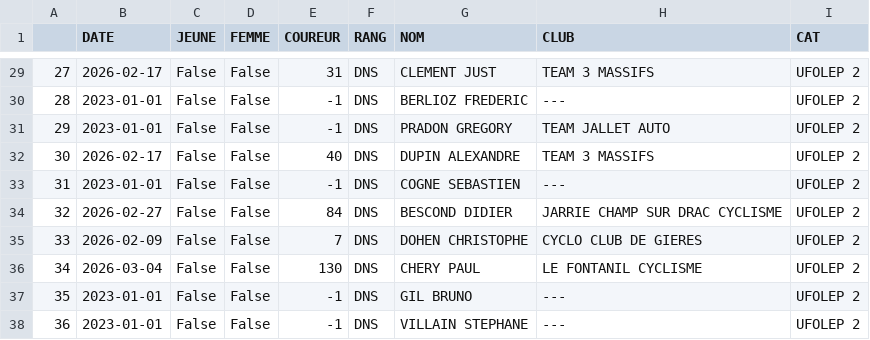
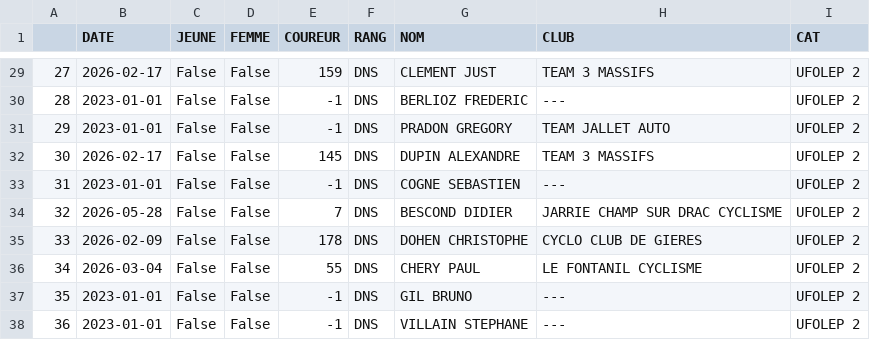
Before and after one commit to TimoWintz/challenge-ufolep, a CSV file: challenge_ufolep_backend/courses/resultats/Grand Prix Alpespace_u2.csv, drawn as a sheet; only a part is shown, gaps mark what is left out; the diff covers the shown part only.

```diff
--- a/challenge_ufolep_backend/courses/resultats/Grand Prix Alpespace_u2.csv
+++ b/challenge_ufolep_backend/courses/resultats/Grand Prix Alpespace_u2.csv
@@ -29,9 +29,9 @@
-27,2026-02-17,False,False,31,DNS,CLEMENT JUST,TEAM 3 MASSIFS,UFOLEP 2
+27,2026-02-17,False,False,159,DNS,CLEMENT JUST,TEAM 3 MASSIFS,UFOLEP 2
 28,2023-01-01,False,False,-1,DNS,BERLIOZ FREDERIC,---,UFOLEP 2
 29,2023-01-01,False,False,-1,DNS,PRADON GREGORY,TEAM JALLET AUTO,UFOLEP 2
-30,2026-02-17,False,False,40,DNS,DUPIN ALEXANDRE,TEAM 3 MASSIFS,UFOLEP 2
+30,2026-02-17,False,False,145,DNS,DUPIN ALEXANDRE,TEAM 3 MASSIFS,UFOLEP 2
 31,2023-01-01,False,False,-1,DNS,COGNE SEBASTIEN,---,UFOLEP 2
-32,2026-02-27,False,False,84,DNS,BESCOND DIDIER,JARRIE CHAMP SUR DRAC CYCLISME,UFOLEP 2
-33,2026-02-09,False,False,7,DNS,DOHEN CHRISTOPHE,CYCLO CLUB DE GIERES,UFOLEP 2
-34,2026-03-04,False,False,130,DNS,CHERY PAUL,LE FONTANIL CYCLISME,UFOLEP 2
+32,2026-05-28,False,False,7,DNS,BESCOND DIDIER,JARRIE CHAMP SUR DRAC CYCLISME,UFOLEP 2
+33,2026-02-09,False,False,178,DNS,DOHEN CHRISTOPHE,CYCLO CLUB DE GIERES,UFOLEP 2
+34,2026-03-04,False,False,55,DNS,CHERY PAUL,LE FONTANIL CYCLISME,UFOLEP 2
 35,2023-01-01,False,False,-1,DNS,GIL BRUNO,---,UFOLEP 2
```
Also changed, not shown: 15 edited cells elsewhere in this file, challenge_ufolep_backend/coureurs.csv, challenge_ufolep_backend/courses/resultats/Grimpée de La Morte_u2.csv, 47 other files.
